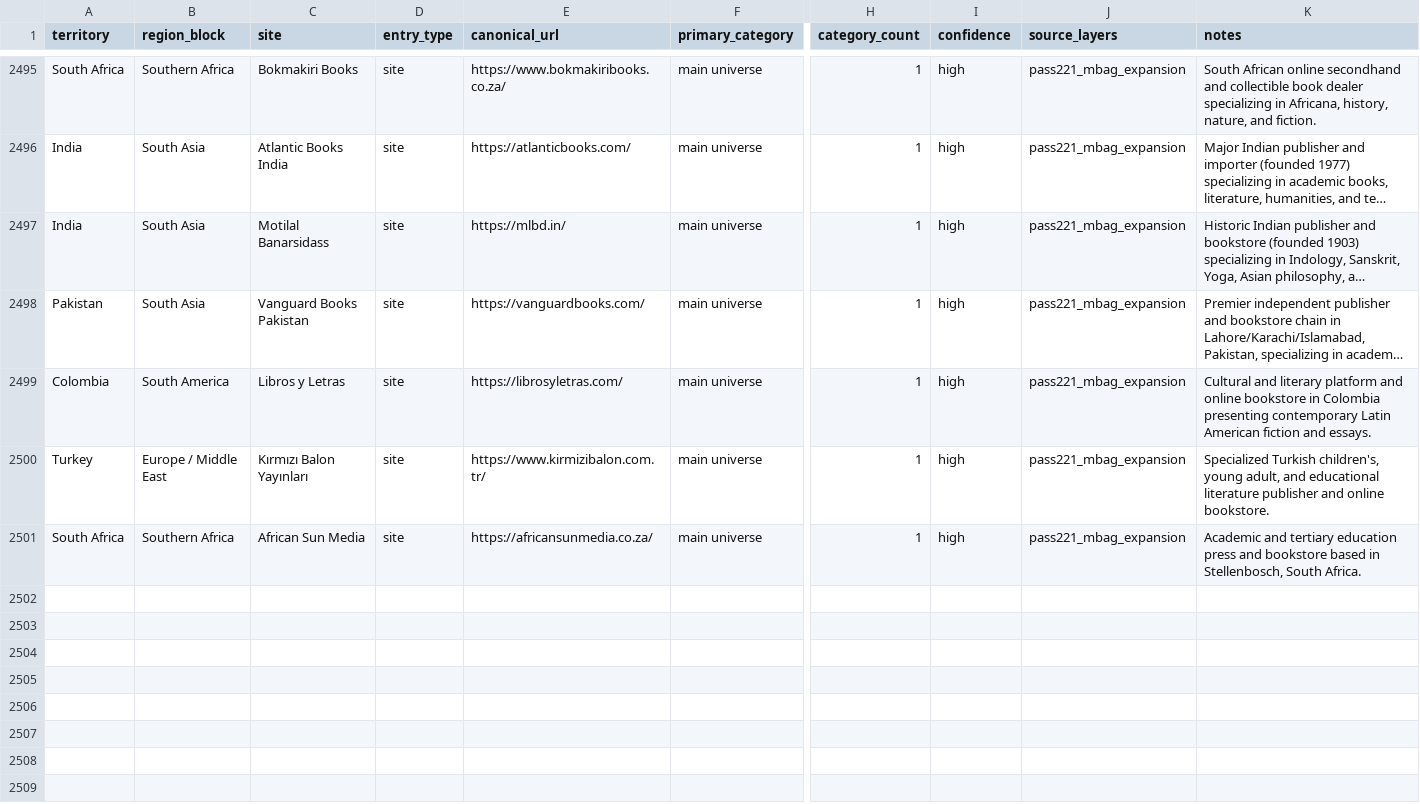
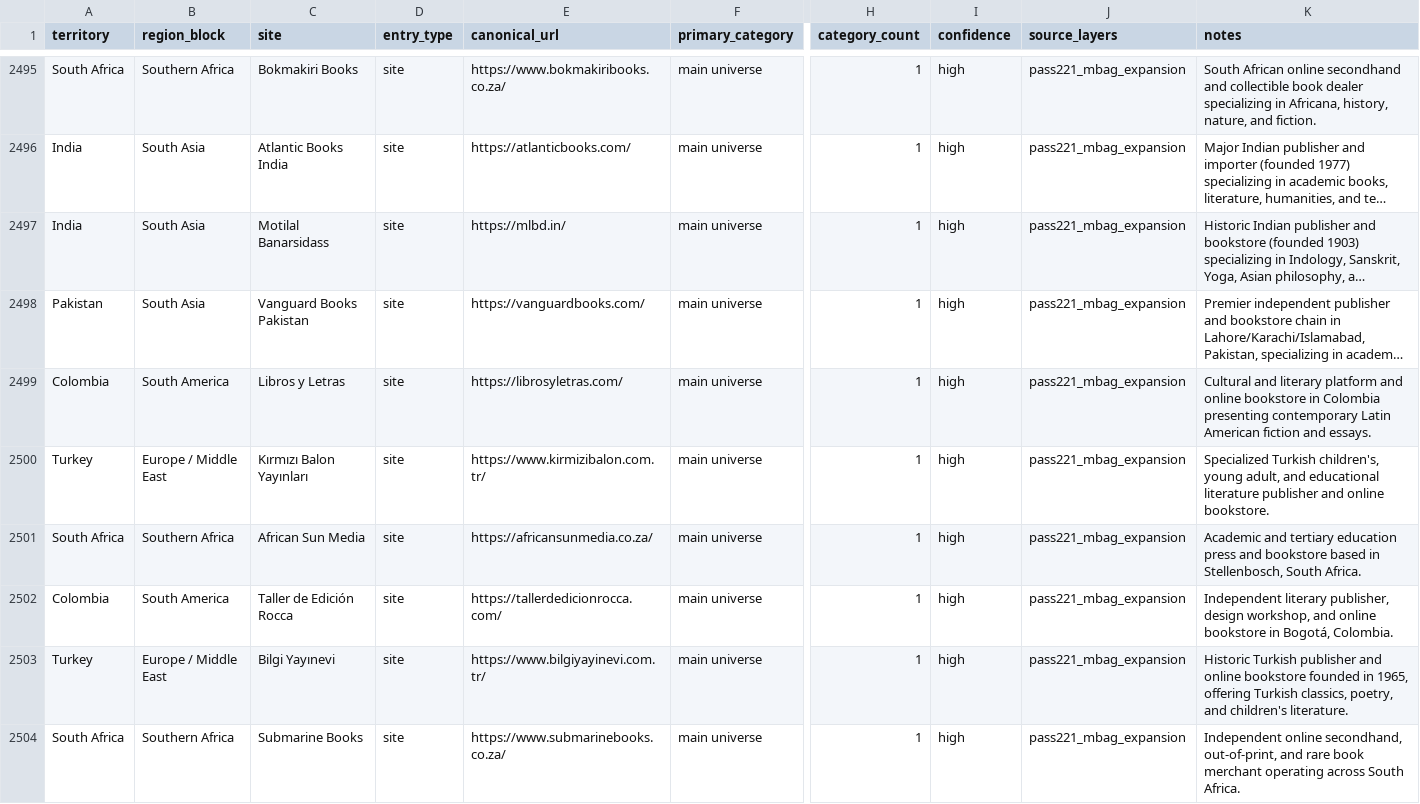
Before and after one commit to davidgn/rbm_crawlers, a CSV file: data/rbm_canonical_site_registry_2026-05-06_pass217_russia_final_saturation_cleanup.csv, drawn as a sheet; only a part is shown, gaps mark what is left out; long unchanged cells end in …; rows hold the shown columns only; the diff names each change by its address in the sheet, - before the commit and + after, or states it on an @@ line.

Commit message:
Pass221 M-Bag Expansion Batch 45: Add 3 spiders + 3 registry entries + Milestone 97

```diff
--- a/data/rbm_canonical_site_registry_2026-05-06_pass217_russia_final_saturation_cleanup.csv
+++ b/data/rbm_canonical_site_registry_2026-05-06_pass217_russia_final_saturation_cleanup.csv
+row 2502: Colombia | South America | Taller de Edición Rocca | site | https://tallerdedicionrocca.com/ | main universe | 1 | high | pass221_mbag_expansion | Independent literary publisher, design workshop, and online bookstore in Bogotá, Colombia.
+row 2503: Turkey | Europe / Middle East | Bilgi Yayınevi | site | https://www.bilgiyayinevi.com.tr/ | main universe | 1 | high | pass221_mbag_expansion | Historic Turkish publisher and online bookstore founded in 1965, offering Turkish classics, poetry, and children's literature.
+row 2504: South Africa | Southern Africa | Submarine Books | site | https://www.submarinebooks.co.za/ | main universe | 1 | high | pass221_mbag_expansion | Independent online secondhand, out-of-print, and rare book merchant operating across South Africa.
```
Also changed, not shown: 4 other files.
